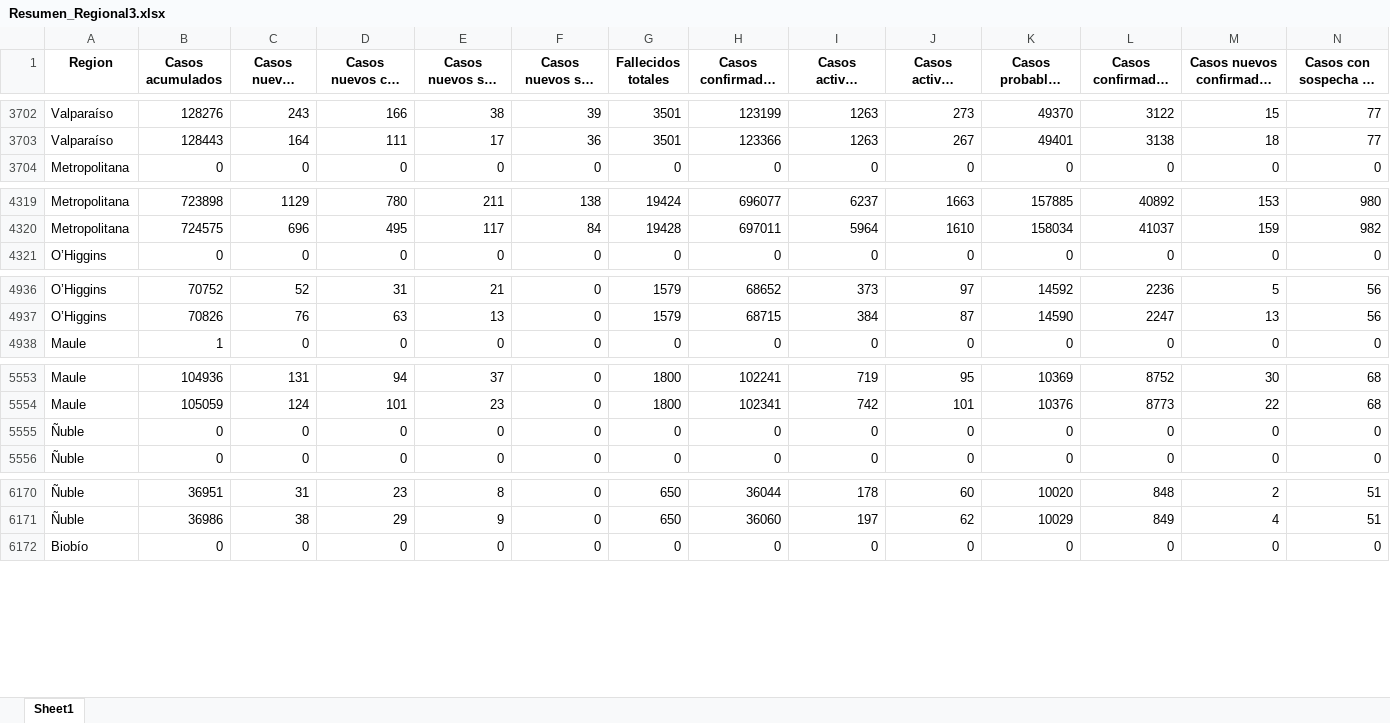
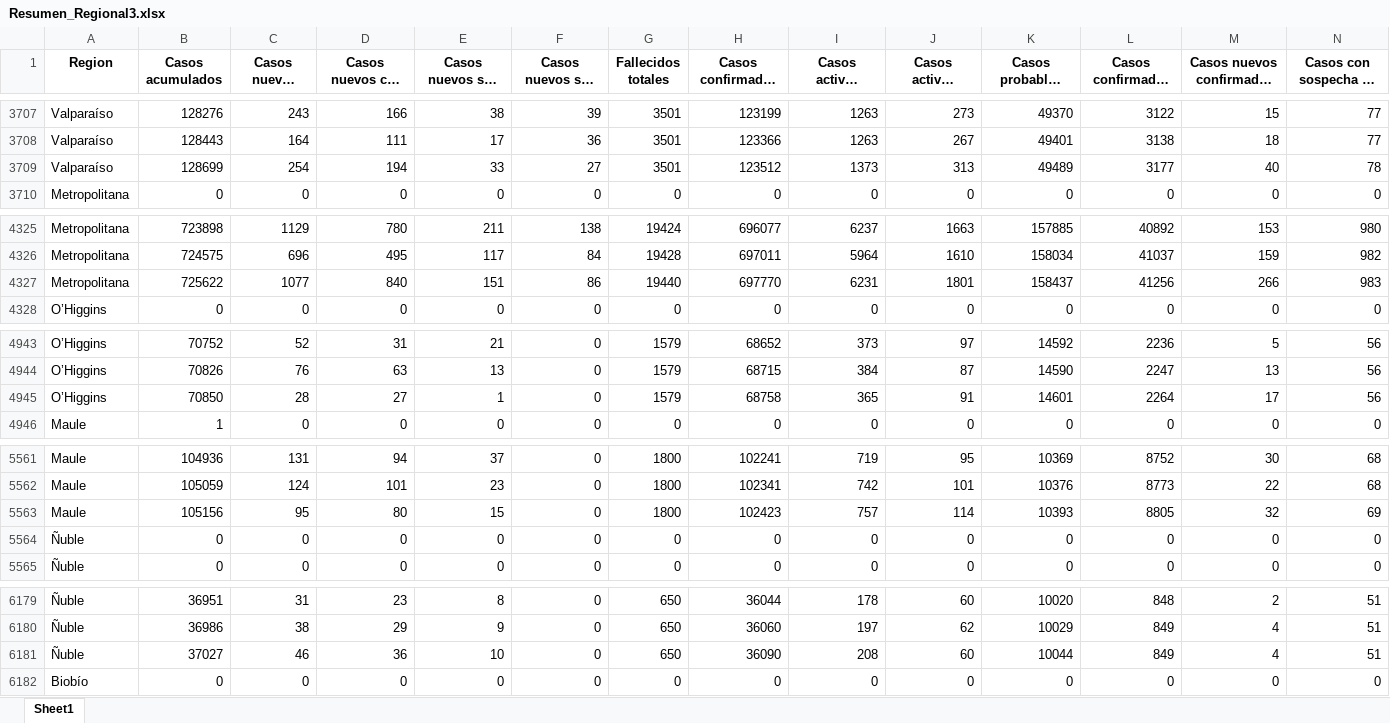
Before and after one commit to Sud-Austral/Datos_Chile, an Excel workbook: propios/Resumen_Regional3.xlsx, sheet Sheet1, drawn as a sheet; only a part is shown, gaps mark what is left out; long unchanged cells end in …; values as stored, in another font and other column widths than the file's, no borders; rows hold the shown columns only; the diff covers the shown part only; the diff names each change by its address in the sheet, - before the commit and + after, or states it on an @@ line.

```diff
--- a/propios/Resumen_Regional3.xlsx (sheet Sheet1)
+++ b/propios/Resumen_Regional3.xlsx (sheet Sheet1)
+row 3709: Valparaíso | 128699 | 254 | 194 | 33 | 27 | 3501 | 123512 | 1373 | 313 | 49489 | 3177 | 40 | 78
+row 4327: Metropolitana | 725622 | 1077 | 840 | 151 | 86 | 19440 | 697770 | 6231 | 1801 | 158437 | 41256 | 266 | 983
+row 4945: O’Higgins | 70850 | 28 | 27 | 1 | 0 | 1579 | 68758 | 365 | 91 | 14601 | 2264 | 17 | 56
+row 5563: Maule | 105156 | 95 | 80 | 15 | 0 | 1800 | 102423 | 757 | 114 | 10393 | 8805 | 32 | 69
+row 6181: Ñuble | 37027 | 46 | 36 | 10 | 0 | 650 | 36090 | 208 | 60 | 10044 | 849 | 4 | 51
```
Also changed, not shown: 12 added rows elsewhere in this sheet, propios/Resumen_Regional2.xlsx, 2 other files.
